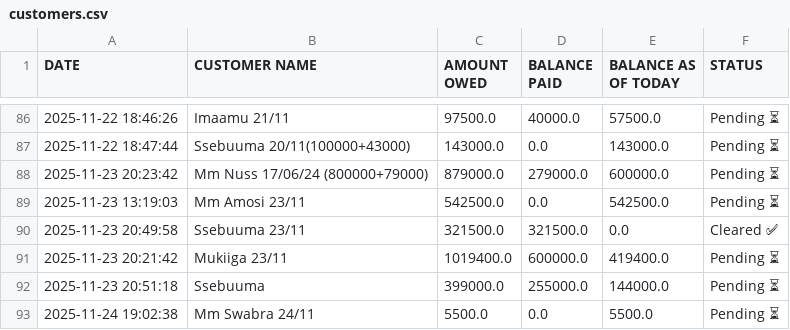
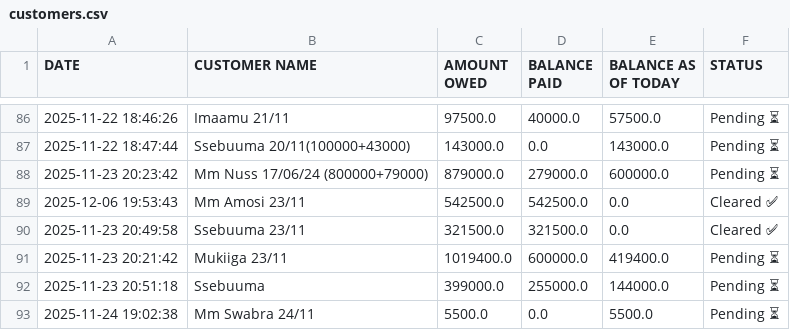
Before and after one commit to peter4652k/debttracker, a CSV file: data/customers.csv, drawn as a sheet; only a part is shown, gaps mark what is left out.

Commit message:
Update customers.csv from Streamlit app

```diff
--- a/data/customers.csv
+++ b/data/customers.csv
@@ -88,3 +88,3 @@ DATE,CUSTOMER NAME,AMOUNT OWED,BALANCE PAID,BALANCE AS OF TODAY,STATUS
 2025-11-23 20:23:42,Mm Nuss 17/06/24 (800000+79000),879000.0,279000.0,600000.0,Pending ⏳
-2025-11-23 13:19:03,Mm Amosi 23/11,542500.0,0.0,542500.0,Pending ⏳
+2025-12-06 19:53:43,Mm Amosi 23/11,542500.0,542500.0,0.0,Cleared ✅
 2025-11-23 20:49:58,Ssebuuma 23/11,321500.0,321500.0,0.0,Cleared ✅
```
